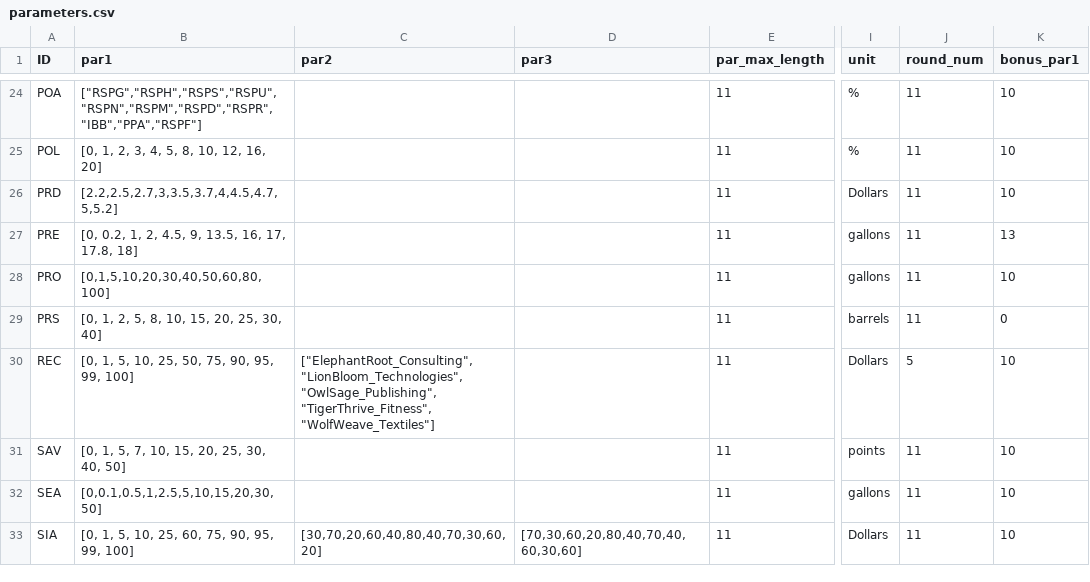
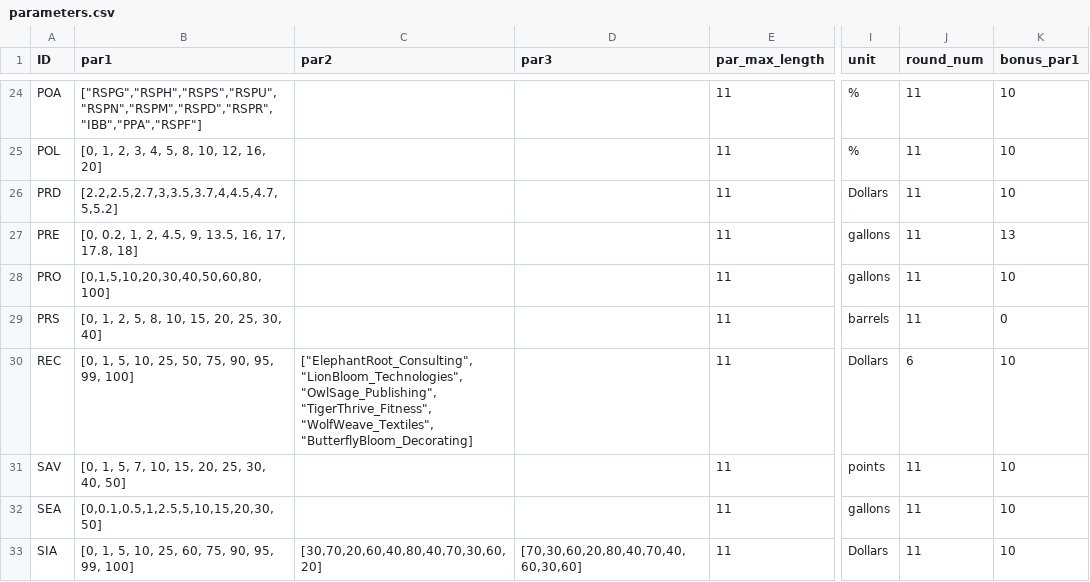
Before and after one commit to jeffreyyang97/Attenuation, a CSV file: Instructions/html/parameters.csv, drawn as a sheet; only a part is shown, gaps mark what is left out; the diff names each change by its address in the sheet, - before the commit and + after, or states it on an @@ line.

Commit message:
whole survey

```diff
--- a/Instructions/html/parameters.csv
+++ b/Instructions/html/parameters.csv
-C30 (par2): ["ElephantRoot_Consulting","LionBloom_Technologies","OwlSage_Publishing","TigerThrive_Fitness","WolfWeave_Textiles"]
+C30 (par2): ["ElephantRoot_Consulting","LionBloom_Technologies","OwlSage_Publishing","TigerThrive_Fitness","WolfWeave_Textiles","ButterflyBloom_Decorating]
-J30 (round_num): 5
+J30 (round_num): 6
```
